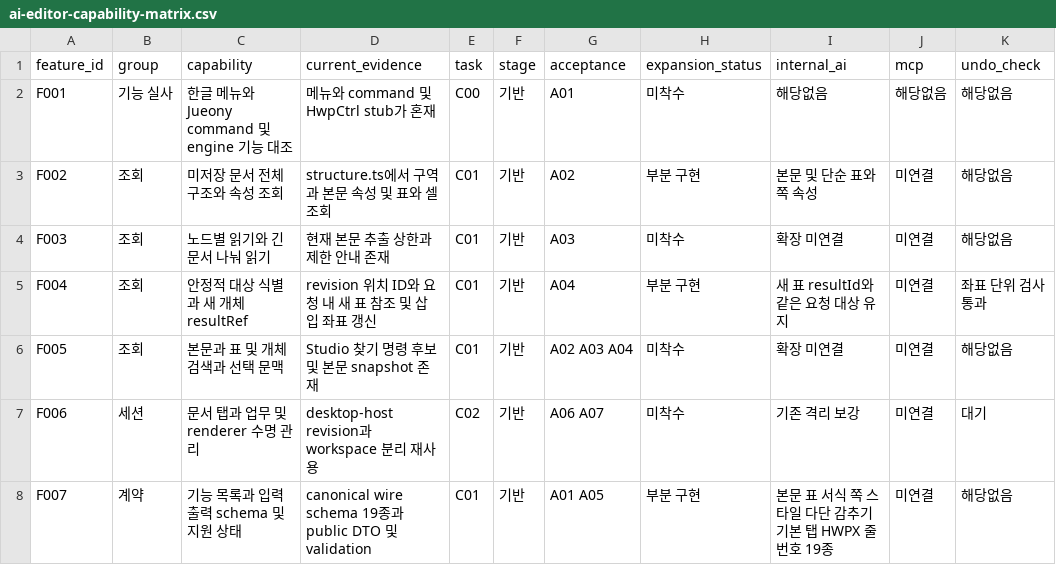
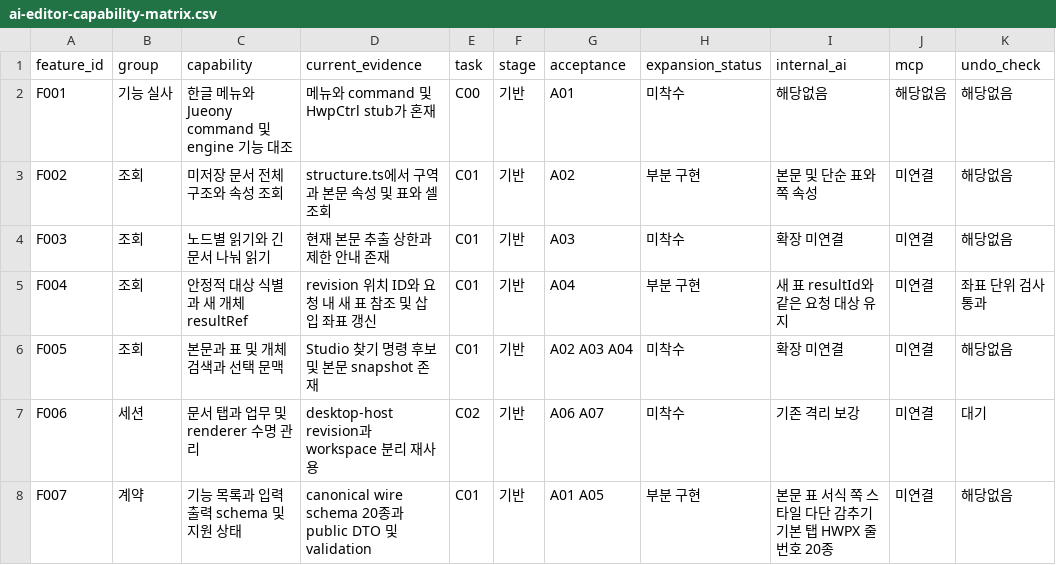
Before and after one commit to jjome/jueony, a CSV file: docs/ai-editor-capability-matrix.csv, drawn as a sheet; only a part is shown; the diff covers the shown part only; the diff names each change by its address in the sheet, - before the commit and + after, or states it on an @@ line.

```diff
--- a/docs/ai-editor-capability-matrix.csv
+++ b/docs/ai-editor-capability-matrix.csv
-D8 (current_evidence): …wire schema 19종과…
+D8 (current_evidence): …wire schema 20종과…
-I8 (internal_ai): 본문 표 서식 쪽 스타일 다단 감추기 기본 탭 HWPX 줄 번호 19종
+I8 (internal_ai): 본문 표 서식 쪽 스타일 다단 감추기 기본 탭 HWPX 줄 번호 20종
```
Also changed, not shown: 1 added row and 2 edited cells elsewhere in this file, 23 other files.
